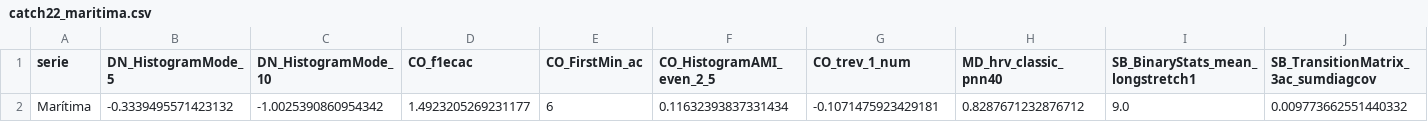
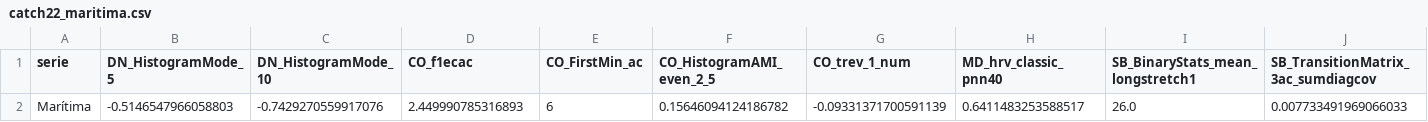
Before and after one commit to CamiR24/Lab1DS, a CSV file: catch22_features/catch22_maritima.csv, drawn as a sheet; only a part is shown; removed rows and columns are numbered as before the commit, all else as after; rows hold the shown columns only; the diff names each change by its address in the sheet, - before the commit and + after, or states it on an @@ line.

Commit message:
Update catch22 notebooks with new data and LSTM integration
- Updated execution counts and output values in catch22_maritima.ipynb and catch22_serie_total.ipynb to reflect new observations and calculations.
- Changed the data source paths in both notebooks to point to the correct CSV files.
- Added a new notebook lstm_catch22_la_aurora.ipynb for LSTM model implementation using catch22 features, including data loading, model architecture, training, and evaluation.

```diff
--- a/catch22_features/catch22_maritima.csv
+++ b/catch22_features/catch22_maritima.csv
-row 2: Marítima | -0.3339495571423132 | -1.0025390860954342 | 1.4923205269231177 | 6 | 0.11632393837331434 | -0.1071475923429181 | 0.8287671232876712 | 9.0 | 0.009773662551440332
+row 2: Marítima | -0.5146547966058803 | -0.7429270559917076 | 2.449990785316893 | 6 | 0.15646094124186782 | -0.09331371700591139 | 0.6411483253588517 | 26.0 | 0.007733491969066033
```
Also changed, not shown: catch22_features/catch22_total.csv, 8 other files.
